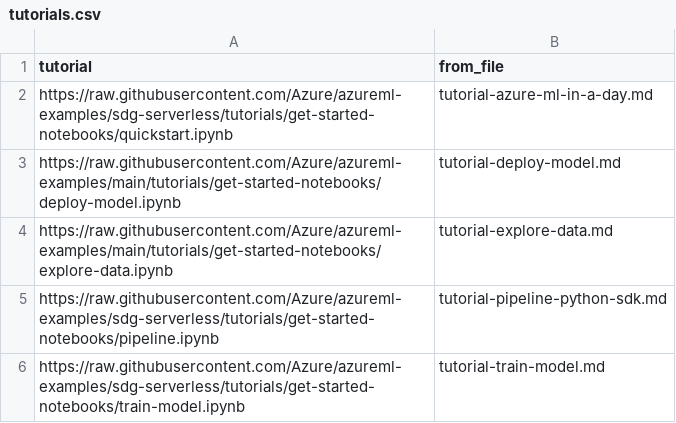
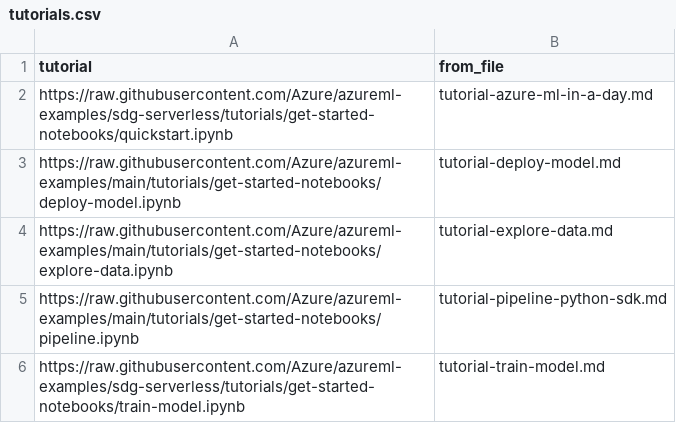
Before and after one commit to sdgilley/learn-tools, a CSV file: GitHub/tutorials.csv, drawn as a sheet.

```diff
--- a/GitHub/tutorials.csv
+++ b/GitHub/tutorials.csv
@@ -4,3 +4,3 @@ https://raw.githubusercontent.com/Azure/azureml-examples/main/tutorials/get-star
 https://raw.githubusercontent.com/Azure/azureml-examples/main/tutorials/get-started-notebooks/explore-data.ipynb,tutorial-explore-data.md
-https://raw.githubusercontent.com/Azure/azureml-examples/sdg-serverless/tutorials/get-started-notebooks/pipeline.ipynb,tutorial-pipeline-python-sdk.md
+https://raw.githubusercontent.com/Azure/azureml-examples/main/tutorials/get-started-notebooks/pipeline.ipynb,tutorial-pipeline-python-sdk.md
 https://raw.githubusercontent.com/Azure/azureml-examples/sdg-serverless/tutorials/get-started-notebooks/train-model.ipynb,tutorial-train-model.md
```
Also changed, not shown: GitHub/refs-found.csv, code-counts.csv, 1 other file.
